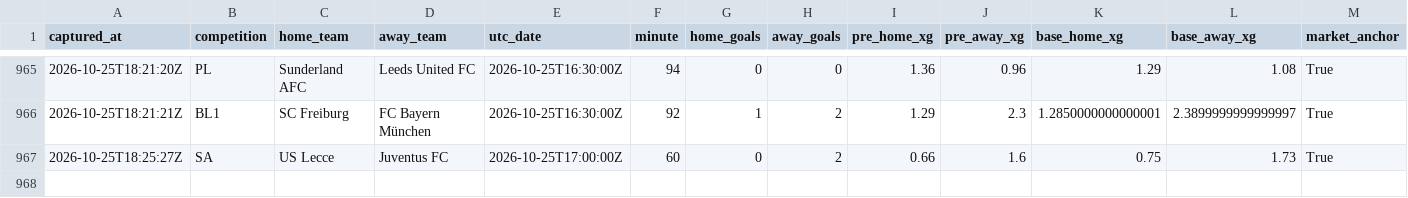
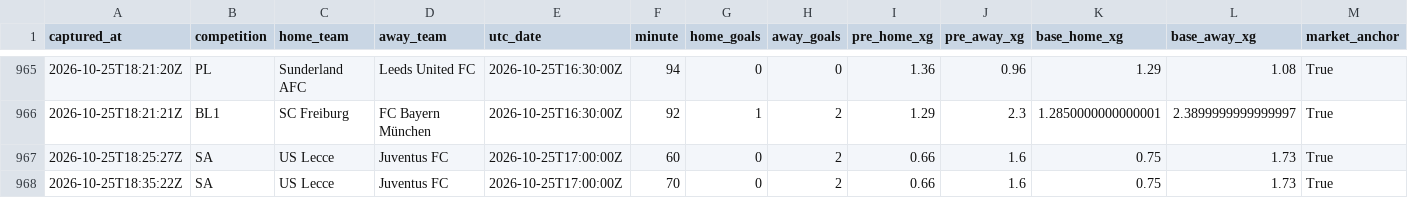
Before and after one commit to ecastc2607-cmd/football_prediction, a CSV file: data/tracking/live_snapshots.csv, drawn as a sheet; only a part is shown, gaps mark what is left out; rows hold the shown columns only; the diff names each change by its address in the sheet, - before the commit and + after, or states it on an @@ line.

```diff
--- a/data/tracking/live_snapshots.csv
+++ b/data/tracking/live_snapshots.csv
+row 968: 2026-10-25T18:35:22Z | SA | US Lecce | Juventus FC | 2026-10-25T17:00:00Z | 70 | 0 | 2 | 0.66 | 1.6 | 0.75 | 1.73 | True
```
Also changed, not shown: data/tracking/live_odds_snapshots.csv.
